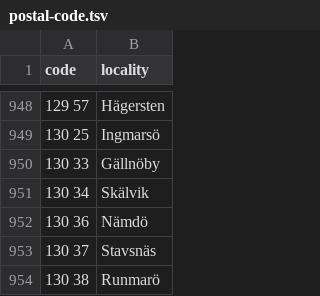
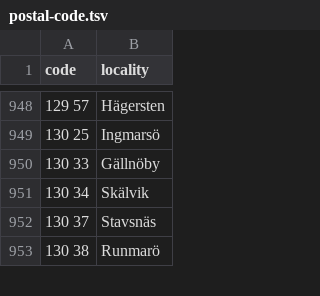
Before and after one commit to larvit/fejkdata, a TSV file: data/geo/SE/postal-code.tsv, drawn as a sheet; only a part is shown, gaps mark what is left out.

```diff
--- a/data/geo/SE/postal-code.tsv
+++ b/data/geo/SE/postal-code.tsv
@@ -951,3 +951,2 @@ code	locality
 130 34	Skälvik
-130 36	Nämdö
 130 37	Stavsnäs
```
Also changed, not shown: data/geo/US/locality.tsv, 2 other files.
